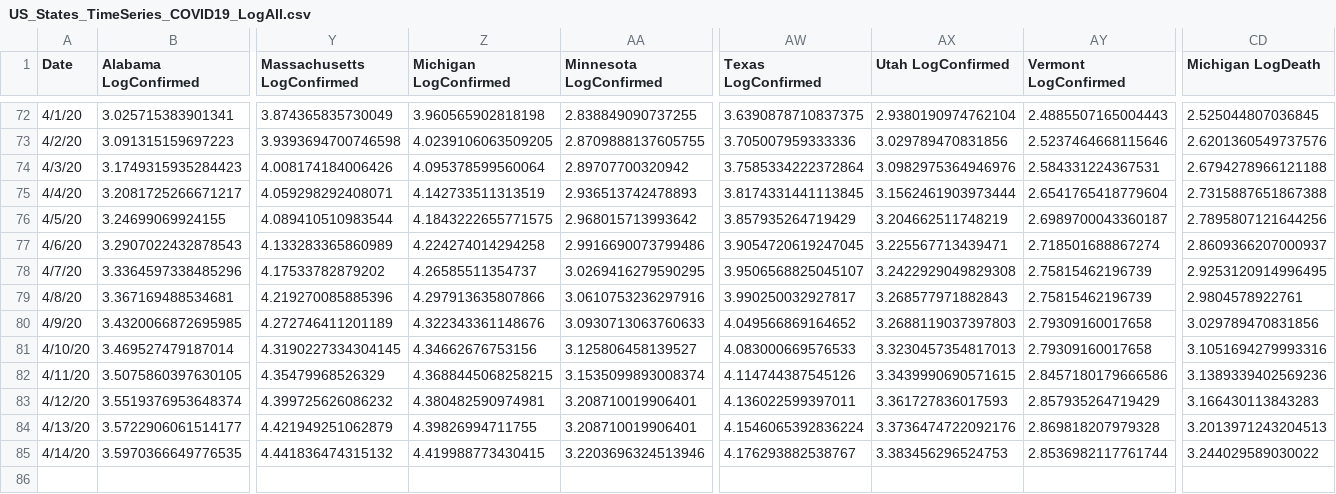
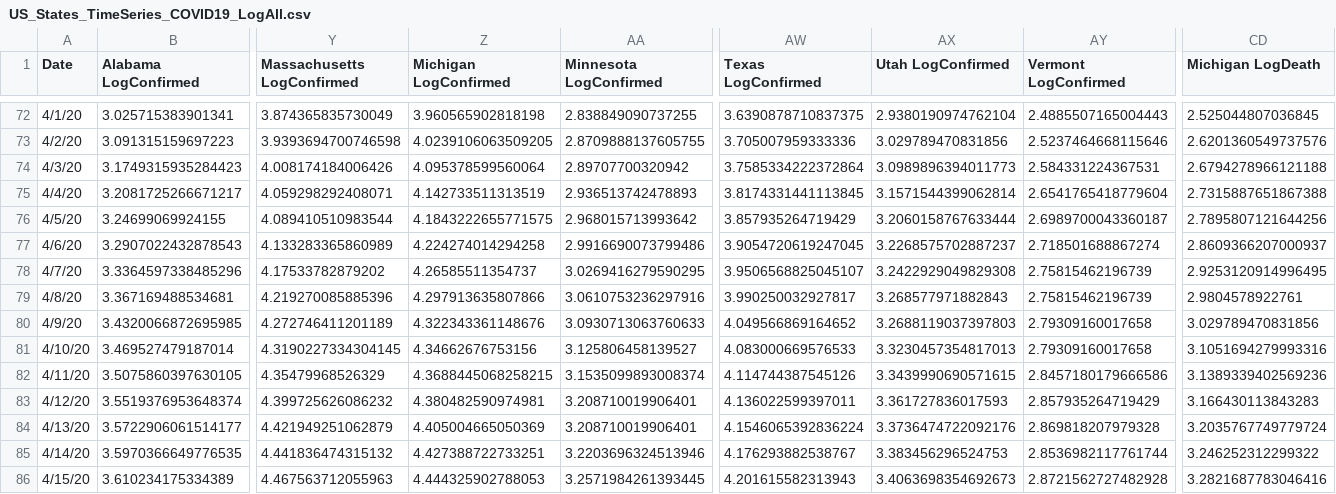
Before and after one commit to SonnyITS/COVID-19, a CSV file: data_covid_19/US_States_TimeSeries_COVID19_LogAll.csv, drawn as a sheet; only a part is shown, gaps mark what is left out; rows hold the shown columns only; the diff names each change by its address in the sheet, - before the commit and + after, or states it on an @@ line.

Commit message:
Added New cases/deaths and new day update

```diff
--- a/data_covid_19/US_States_TimeSeries_COVID19_LogAll.csv
+++ b/data_covid_19/US_States_TimeSeries_COVID19_LogAll.csv
-AX74 (Utah LogConfirmed): 3.0982975364946976
+AX74 (Utah LogConfirmed): 3.0989896394011773
-AX75 (Utah LogConfirmed): 3.1562461903973444
+AX75 (Utah LogConfirmed): 3.1571544399062814
-AX76 (Utah LogConfirmed): 3.204662511748219
+AX76 (Utah LogConfirmed): 3.2060158767633444
-AX77 (Utah LogConfirmed): 3.225567713439471
+AX77 (Utah LogConfirmed): 3.2268575702887237
-Z84 (Michigan LogConfirmed): 4.39826994711755
+Z84 (Michigan LogConfirmed): 4.405004665050369
-CD84 (Michigan LogDeath): 3.2013971243204513
+CD84 (Michigan LogDeath): 3.2035767749779724
-Z85 (Michigan LogConfirmed): 4.419988773430415
+Z85 (Michigan LogConfirmed): 4.427388722733251
-CD85 (Michigan LogDeath): 3.244029589030022
+CD85 (Michigan LogDeath): 3.246252312299322
+row 86: 4/15/20 | 3.610234175334389 | 4.467563712055963 | 4.444325902788053 | 3.2571984261393445 | 4.201615582313943 | 3.4063698354692673 | 2.8721562727482928 | 3.2821687783046416
```
Also changed, not shown: data_covid_19/US_CTCombined_TimeSeries_COVID19_DeathsPer100k.csv, data_covid_19/US_States_TimeSeries_COVID19_ConfirmedPer100k.csv, 16 other files.
